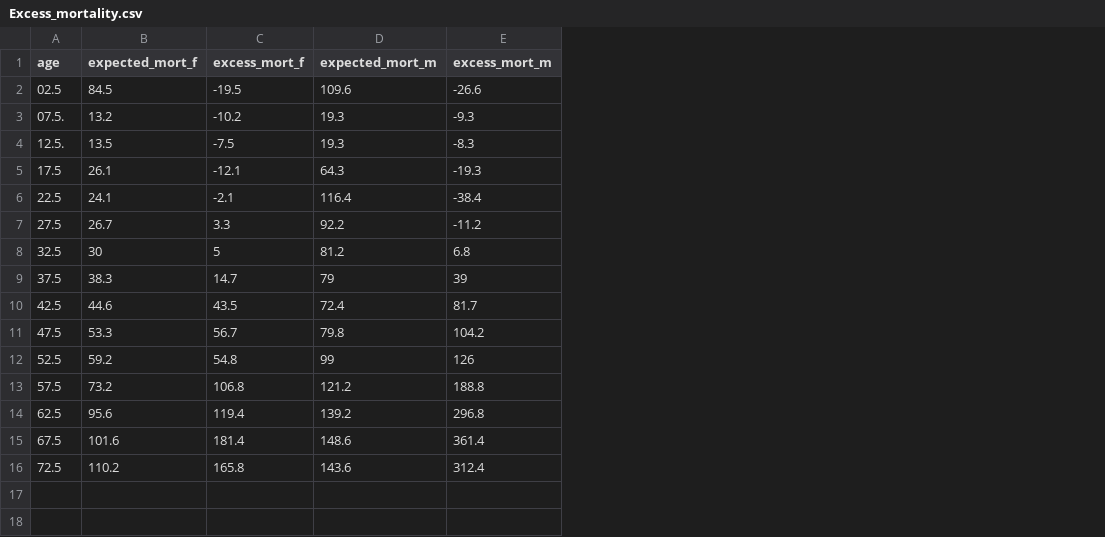
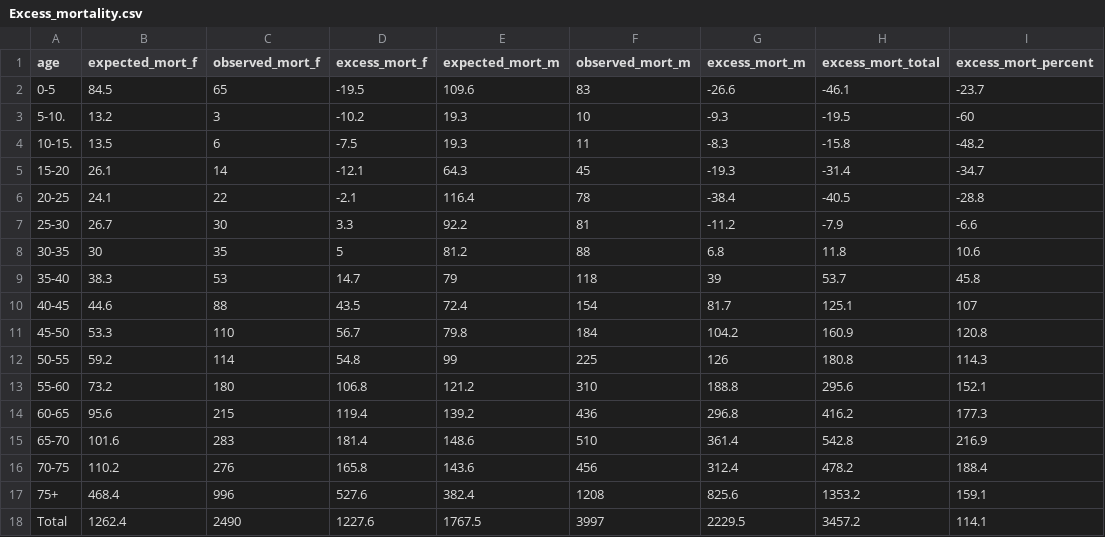
Before and after one commit to SpaceGold/SpaceGold-bioinformatics-final-project-1, a CSV file: data/raw_data/Excess_mortality.csv, drawn as a sheet; the diff names each change by its address in the sheet, - before the commit and + after, or states it on an @@ line.

Commit message:
Revert mortality data to age ranges

```diff
--- a/data/raw_data/Excess_mortality.csv
+++ b/data/raw_data/Excess_mortality.csv
+column C (observed_mort_f), rows 2-16: 65 | 3 | 6 | 14 | 22 | 30 | 35 | 53 | 88 | 110 | 114 | 180 | 215 | 283 | 276
+column F (observed_mort_m), rows 2-16: 83 | 10 | 11 | 45 | 78 | 81 | 88 | 118 | 154 | 184 | 225 | 310 | 436 | 510 | 456
+column H (excess_mort_total), rows 2-16: -46.1 | -19.5 | -15.8 | -31.4 | -40.5 | -7.9 | 11.8 | 53.7 | 125.1 | 160.9 | 180.8 | 295.6 | 416.2 | 542.8 | 478.2
+column I (excess_mort_percent), rows 2-16: -23.7 | -60 | -48.2 | -34.7 | -28.8 | -6.6 | 10.6 | 45.8 | 107 | 120.8 | 114.3 | 152.1 | 177.3 | 216.9 | 188.4
-A2 (age): 02.5
+A2 (age): 0-5
-A3 (age): 07.5.
+A3 (age): 5-10.
-A4 (age): 12.5.
+A4 (age): 10-15.
-A5 (age): 17.5
+A5 (age): 15-20
-A6 (age): 22.5
+A6 (age): 20-25
-A7 (age): 27.5
+A7 (age): 25-30
-A8 (age): 32.5
+A8 (age): 30-35
-A9 (age): 37.5
+A9 (age): 35-40
-A10 (age): 42.5
+A10 (age): 40-45
-A11 (age): 47.5
+A11 (age): 45-50
-A12 (age): 52.5
+A12 (age): 50-55
-A13 (age): 57.5
+A13 (age): 55-60
-A14 (age): 62.5
+A14 (age): 60-65
-A15 (age): 67.5
+A15 (age): 65-70
-A16 (age): 72.5
+A16 (age): 70-75
+row 17: 75+ | 468.4 | 996 | 527.6 | 382.4 | 1208 | 825.6 | 1353.2 | 159.1
+row 18: Total | 1262.4 | 2490 | 1227.6 | 1767.5 | 3997 | 2229.5 | 3457.2 | 114.1
```
Also changed, not shown: 1 other file.
